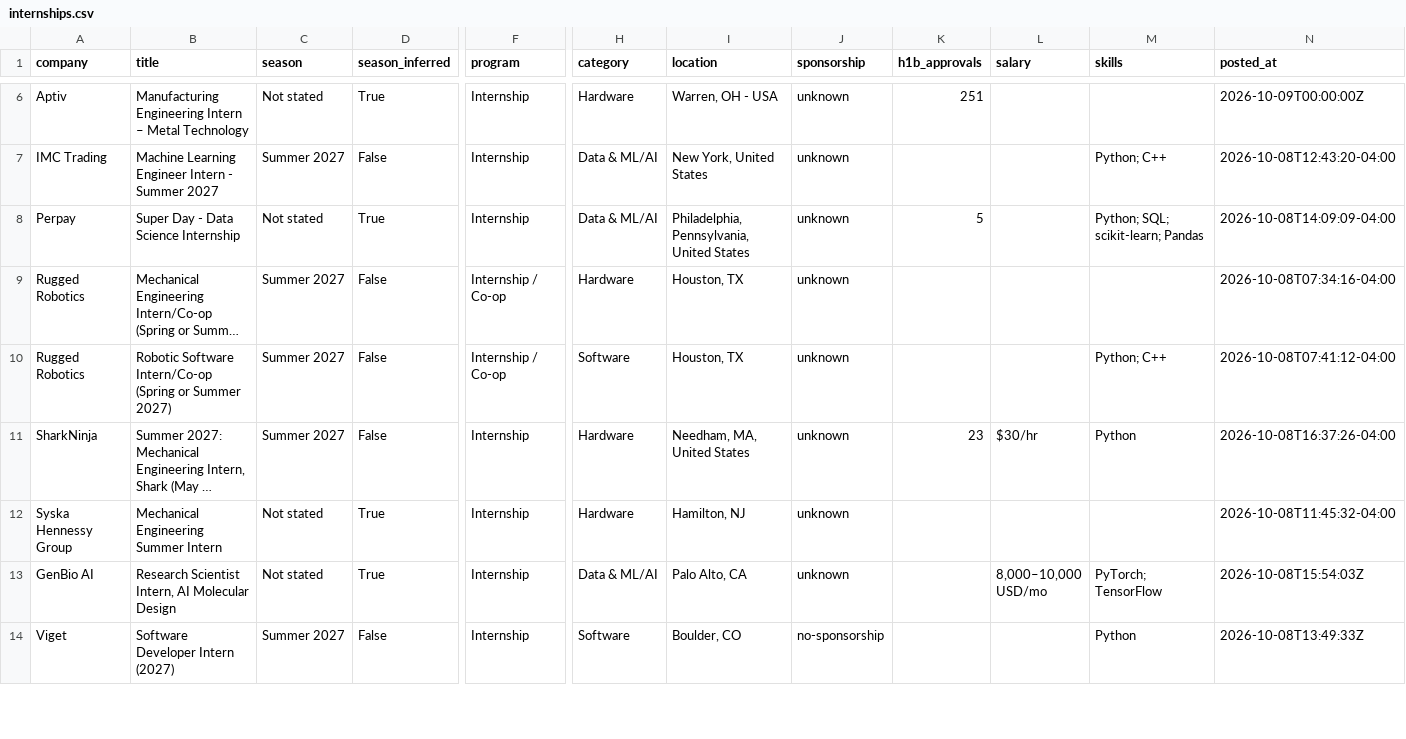
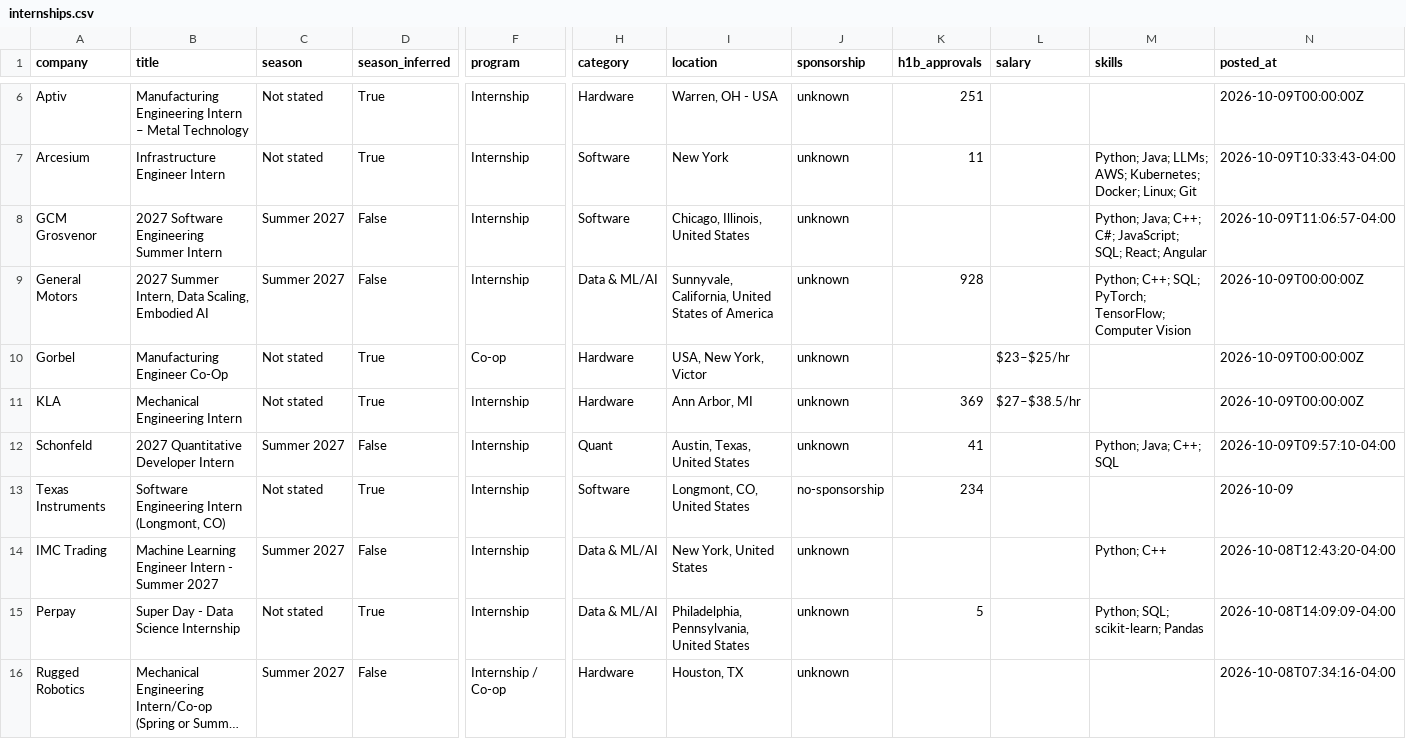
Before and after one commit to HeyIniHere/Automated-List-Of-Summer-2027-and-Fall-2026-MechEng-Internships, a CSV file: data/internships.csv, drawn as a sheet; only a part is shown, gaps mark what is left out; the shorter side is filled out with more unchanged rows; long unchanged cells end in …; rows hold the shown columns only; the diff covers the shown part only; the diff names each change by its address in the sheet, - before the commit and + after, or states it on an @@ line.

```diff
--- a/data/internships.csv
+++ b/data/internships.csv
+row 7: Arcesium | Infrastructure Engineer Intern | Not stated | True | Internship | Software | New York | unknown | 11 |  | Python; Java; LLMs; AWS; Kubernetes; Docker; Linux; Git | 2026-10-09T10:33:43-04:00
+row 8: GCM Grosvenor | 2027 Software Engineering Summer Intern | Summer 2027 | False | Internship | Software | Chicago, Illinois, United States | unknown |  |  | Python; Java; C++; C#; JavaScript; SQL; React; Angular | 2026-10-09T11:06:57-04:00
+row 9: General Motors | 2027 Summer Intern, Data Scaling, Embodied AI | Summer 2027 | False | Internship | Data & ML/AI | Sunnyvale, California, United States of America | unknown | 928 |  | Python; C++; SQL; PyTorch; TensorFlow; Computer Vision | 2026-10-09T00:00:00Z
+row 10: Gorbel | Manufacturing Engineer Co-Op | Not stated | True | Co-op | Hardware | USA, New York, Victor | unknown |  | $23–$25/hr |  | 2026-10-09T00:00:00Z
+row 11: KLA | Mechanical Engineering Intern | Not stated | True | Internship | Hardware | Ann Arbor, MI | unknown | 369 | $27–$38.5/hr |  | 2026-10-09T00:00:00Z
+row 12: Schonfeld | 2027 Quantitative Developer Intern | Summer 2027 | False | Internship | Quant | Austin, Texas, United States | unknown | 41 |  | Python; Java; C++; SQL | 2026-10-09T09:57:10-04:00
+row 13: Texas Instruments | Software Engineering Intern (Longmont, CO) | Not stated | True | Internship | Software | Longmont, CO, United States | no-sponsorship | 234 |  |  | 2026-10-09
```
Also changed, not shown: 3 removed rows, 4 moved rows and 5 edited cells elsewhere in this file, docs/internships.csv, 15 other files.
